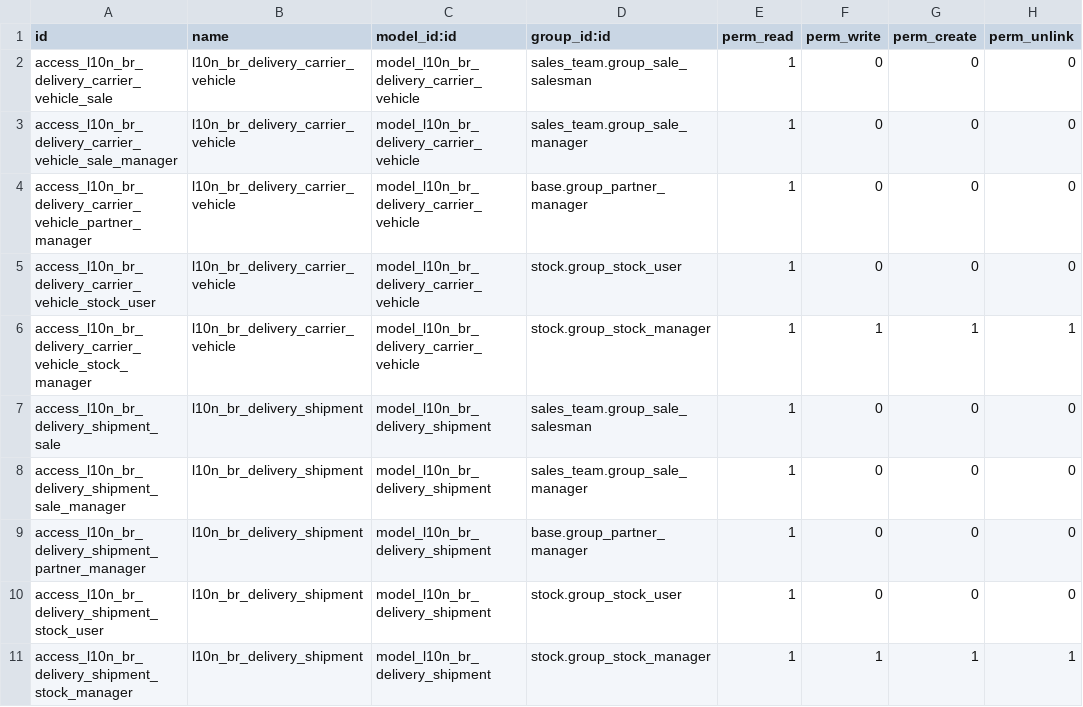
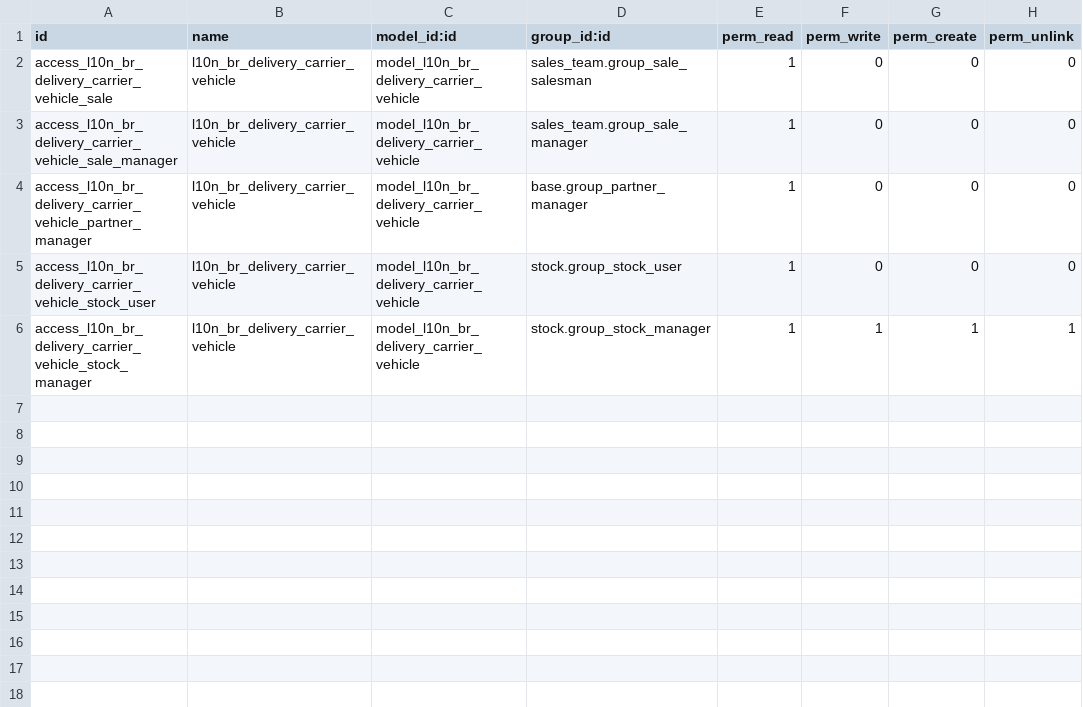
Before and after one commit to akretion/l10n_br_core, a CSV file: l10n_br_delivery/security/ir.model.access.csv, drawn as a sheet.

Commit message:
[REM][WIP] The implementation of Shipment information should be made in Package, for now just removed the object.

```diff
--- a/l10n_br_delivery/security/ir.model.access.csv
+++ b/l10n_br_delivery/security/ir.model.access.csv
@@ -6,6 +6 @@
 "access_l10n_br_delivery_carrier_vehicle_stock_manager","l10n_br_delivery_carrier_vehicle","model_l10n_br_delivery_carrier_vehicle","stock.group_stock_manager",1,1,1,1
-"access_l10n_br_delivery_shipment_sale","l10n_br_delivery_shipment","model_l10n_br_delivery_shipment","sales_team.group_sale_salesman",1,0,0,0
-"access_l10n_br_delivery_shipment_sale_manager","l10n_br_delivery_shipment","model_l10n_br_delivery_shipment","sales_team.group_sale_manager",1,0,0,0
-"access_l10n_br_delivery_shipment_partner_manager","l10n_br_delivery_shipment","model_l10n_br_delivery_shipment","base.group_partner_manager",1,0,0,0
-"access_l10n_br_delivery_shipment_stock_user","l10n_br_delivery_shipment","model_l10n_br_delivery_shipment","stock.group_stock_user",1,0,0,0
-"access_l10n_br_delivery_shipment_stock_manager","l10n_br_delivery_shipment","model_l10n_br_delivery_shipment","stock.group_stock_manager",1,1,1,1
```
Also changed, not shown: 2 other files.
